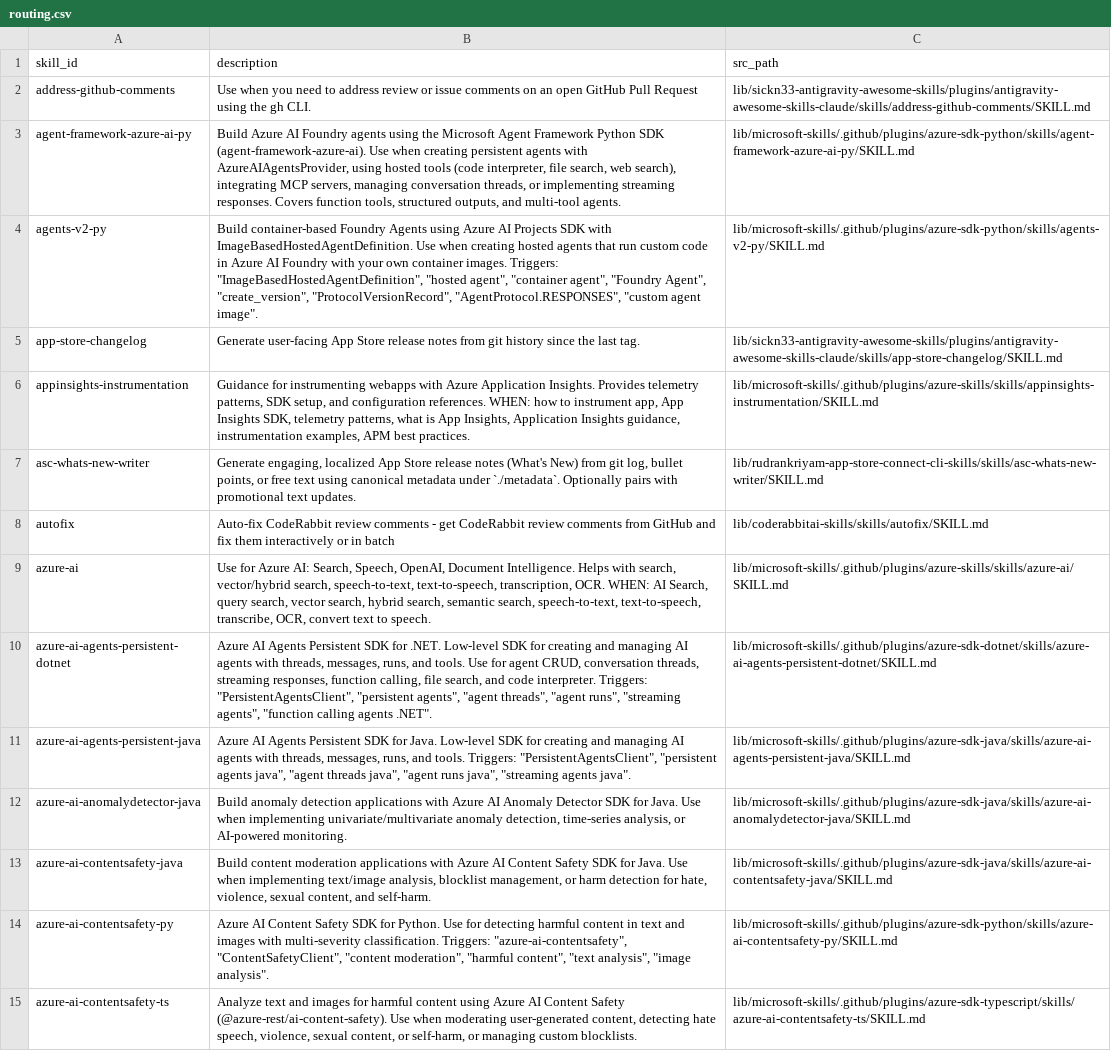
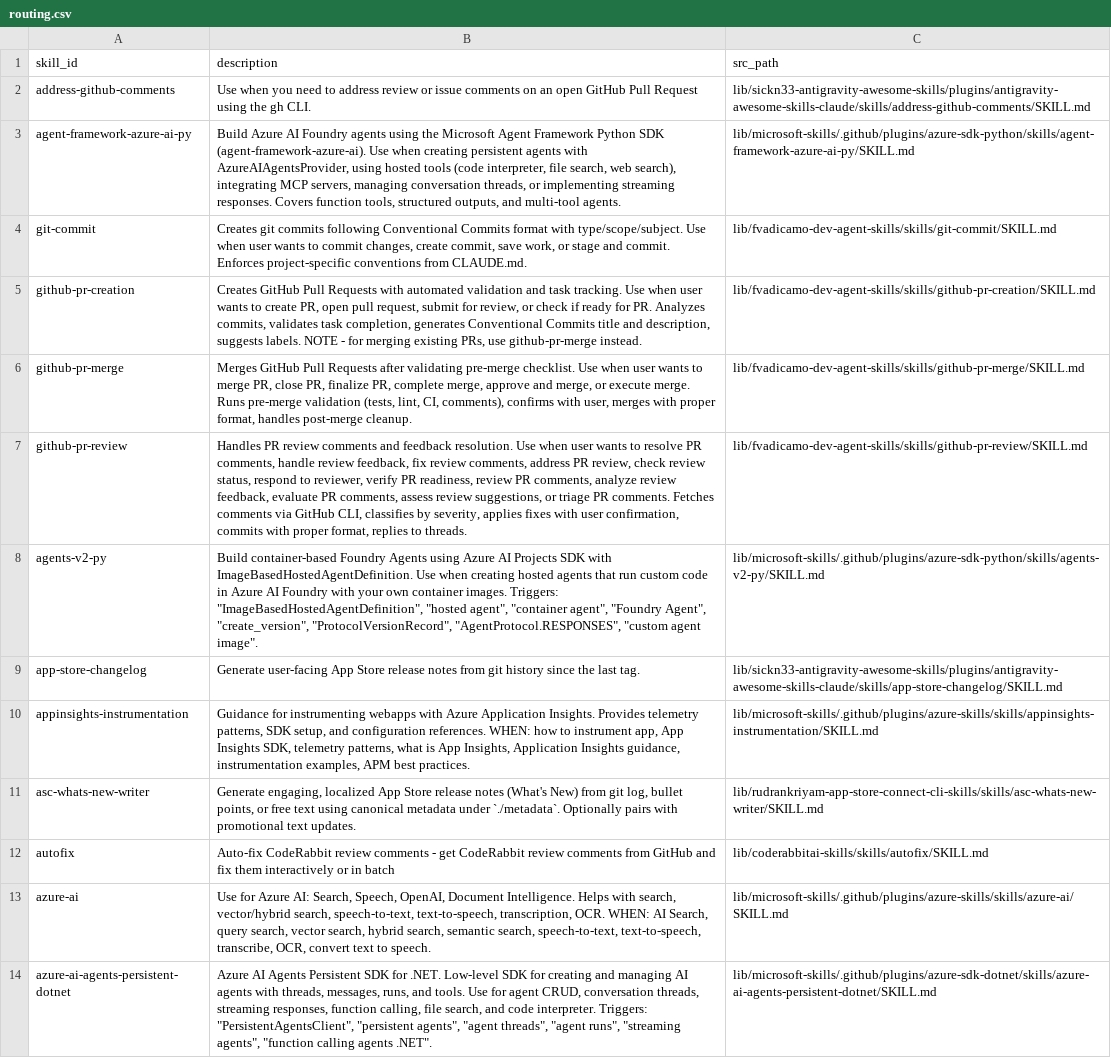
Before and after one commit to abdulsamed1/AI-skills-bank, a CSV file: skills-aggregated/code-quality/virsion-control/routing.csv, drawn as a sheet; only a part is shown; the shorter side is filled out with more unchanged rows.

Commit message:
feat: initialize aggregated skill manifests, catalogs, and routing configurations across business, technical, and UI domains

```diff
--- a/skills-aggregated/code-quality/virsion-control/routing.csv
+++ b/skills-aggregated/code-quality/virsion-control/routing.csv
@@ -3,2 +3,6 @@ address-github-comments,Use when you need to address review or issue comments on
 agent-framework-azure-ai-py,"Build Azure AI Foundry agents using the Microsoft Agent Framework Python SDK (agent-framework-azure-ai). Use when creating persistent agents with AzureAIAgentsProvider, using hosted tools (code interpreter, file search, web search), integrating MCP servers, managing conversation threads, or implementing streaming responses. Covers function tools, structured outputs, and multi-tool agents.",lib/microsoft-skills/.github/plugins/azure-sdk-python/skills/agent-framework-azure-ai-py/SKILL.md
+git-commit,"Creates git commits following Conventional Commits format with type/scope/subject. Use when user wants to commit changes, create commit, save work, or stage and commit. Enforces project-specific conventions from CLAUDE.md.",lib/fvadicamo-dev-agent-skills/skills/git-commit/SKILL.md
+github-pr-creation,"Creates GitHub Pull Requests with automated validation and task tracking. Use when user wants to create PR, open pull request, submit for review, or check if ready for PR. Analyzes commits, validates task completion, generates Conventional Commits title and description, suggests labels. NOTE - for merging existing PRs, use github-pr-merge instead.",lib/fvadicamo-dev-agent-skills/skills/github-pr-creation/SKILL.md
+github-pr-merge,"Merges GitHub Pull Requests after validating pre-merge checklist. Use when user wants to merge PR, close PR, finalize PR, complete merge, approve and merge, or execute merge. Runs pre-merge validation (tests, lint, CI, comments), confirms with user, merges with proper format, handles post-merge cleanup.",lib/fvadicamo-dev-agent-skills/skills/github-pr-merge/SKILL.md
+github-pr-review,"Handles PR review comments and feedback resolution. Use when user wants to resolve PR comments, handle review feedback, fix review comments, address PR review, check review status, respond to reviewer, verify PR readiness, review PR comments, analyze review feedback, evaluate PR comments, assess review suggestions, or triage PR comments. Fetches comments via GitHub CLI, classifies by severity, applies fixes with user confirmation, commits with proper format, replies to threads.",lib/fvadicamo-dev-agent-skills/skills/github-pr-review/SKILL.md
 agents-v2-py,"Build container-based Foundry Agents using Azure AI Projects SDK with ImageBasedHostedAgentDefinition. Use when creating hosted agents that run custom code in Azure AI Foundry with your own container images. Triggers: ""ImageBasedHostedAgentDefinition"", ""hosted agent"", ""container agent"", ""Foundry Agent"", ""create_version"", ""ProtocolVersionRecord"", ""AgentProtocol.RESPONSES"", ""custom agent image"".",lib/microsoft-skills/.github/plugins/azure-sdk-python/skills/agents-v2-py/SKILL.md
```
Also changed, not shown: skills-aggregated/ai/prompting-factory/routing.csv, skills-aggregated/ai/prompting-factory/skills-catalog.csv, 34 other files.
